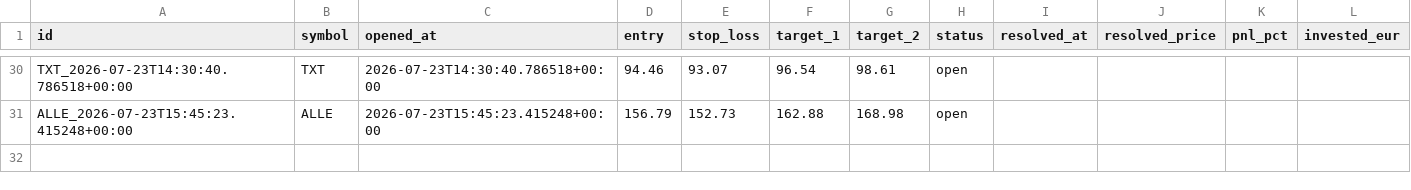
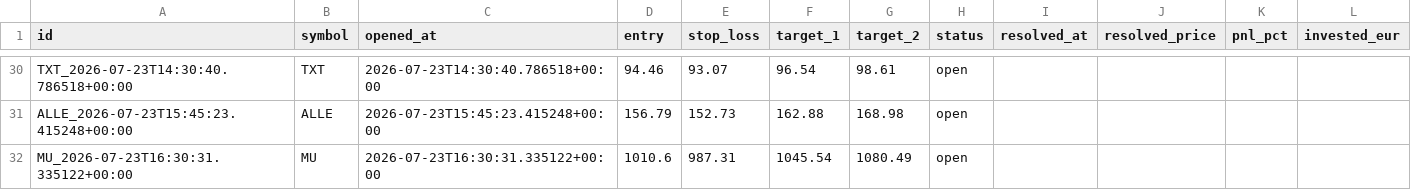
Before and after one commit to luiswolny-dot/Trading-Gehirn, a CSV file: data/recommendations_log.csv, drawn as a sheet; only a part is shown, gaps mark what is left out; the diff names each change by its address in the sheet, - before the commit and + after, or states it on an @@ line.

```diff
--- a/data/recommendations_log.csv
+++ b/data/recommendations_log.csv
+row 32: MU_2026-07-23T16:30:31.335122+00:00 | MU | 2026-07-23T16:30:31.335122+00:00 | 1010.6 | 987.31 | 1045.54 | 1080.49 | open
```
Also changed, not shown: 36 other files.
